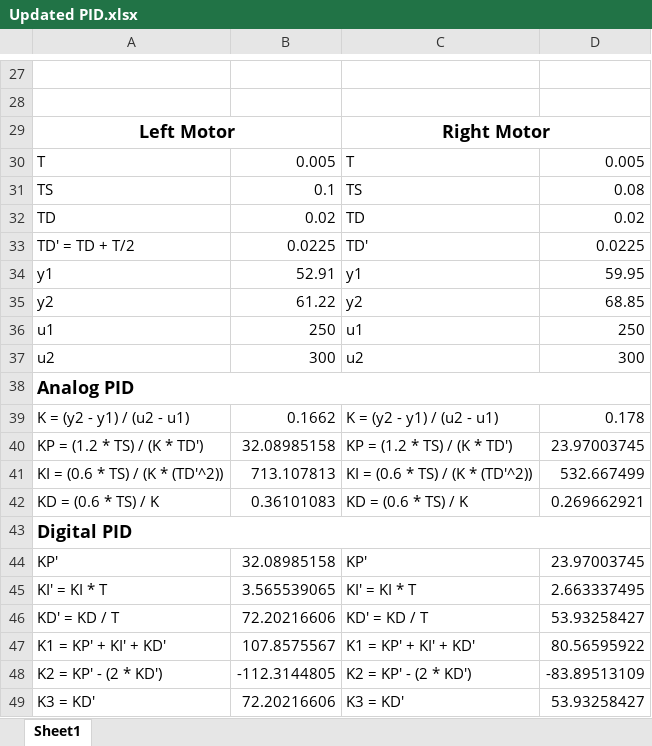
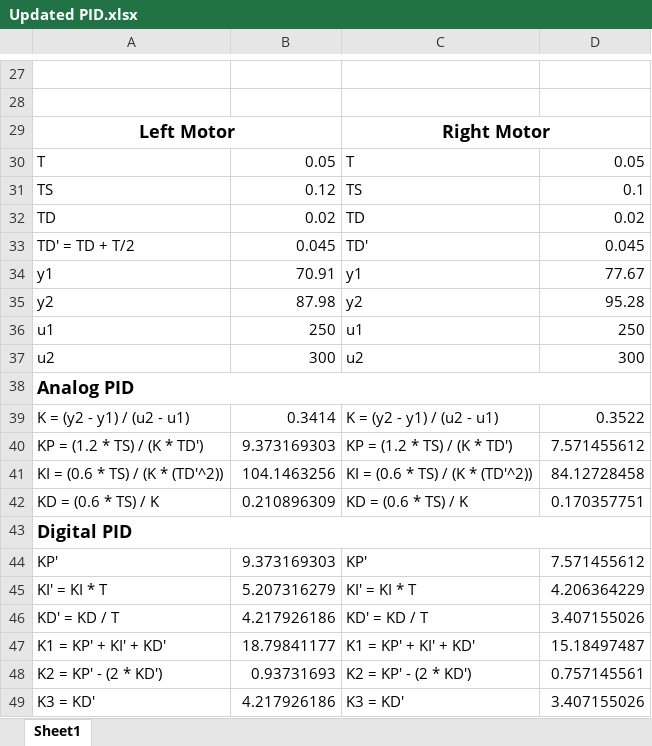
Before and after one commit to yewhengg/CZ3004-MDP-Arduino, an Excel workbook: Updated PID.xlsx, sheet Sheet1, drawn as a sheet; only a part is shown, gaps mark what is left out; values as stored, in another font and other column widths than the file's, no borders; charts and pictures not drawn; the diff names each change by its address in the sheet, - before the commit and + after, or states it on an @@ line.

```diff
--- a/Updated PID.xlsx (sheet Sheet1)
+++ b/Updated PID.xlsx (sheet Sheet1)
-B30: 0.005
+B30: 0.05
-D30: 0.005
+D30: 0.05
-B31: 0.1
+B31: 0.12
-D31: 0.08
+D31: 0.1
-B33: 0.0225
+B33: 0.045
-D33: 0.0225
+D33: 0.045
-B34: 52.91
+B34: 70.91
-D34: 59.95
+D34: 77.67
-B35: 61.22
+B35: 87.98
-D35: 68.85
+D35: 95.28
-B39: 0.1662
+B39: 0.3414
-D39: 0.178
+D39: 0.3522
-B40: 32.08985158
+B40: 9.373169303
-D40: 23.97003745
+D40: 7.571455612
-B41: 713.107813
+B41: 104.1463256
-D41: 532.667499
+D41: 84.12728458
-B42: 0.36101083
+B42: 0.210896309
-D42: 0.269662921
+D42: 0.170357751
-B44: 32.08985158
+B44: 9.373169303
-D44: 23.97003745
+D44: 7.571455612
-B45: 3.565539065
+B45: 5.207316279
-D45: 2.663337495
+D45: 4.206364229
-B46: 72.20216606
+B46: 4.217926186
-D46: 53.93258427
+D46: 3.407155026
-B47: 107.8575567
+B47: 18.79841177
-D47: 80.56595922
+D47: 15.18497487
-B48: -112.3144805
+B48: 0.93731693
-D48: -83.89513109
+D48: 0.757145561
-B49: 72.20216606
+B49: 4.217926186
-D49: 53.93258427
+D49: 3.407155026
```
Also changed, not shown: 28 other files.
